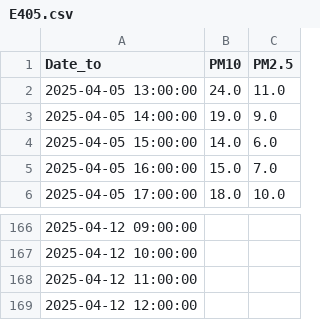
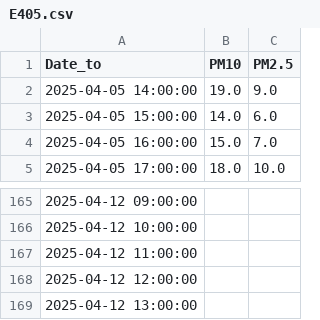
Before and after one commit to BlazheManev/IIS, a CSV file: data/preprocessed/air/E405.csv, drawn as a sheet; only a part is shown, gaps mark what is left out.

```diff
--- a/data/preprocessed/air/E405.csv
+++ b/data/preprocessed/air/E405.csv
@@ -1,3 +1,2 @@
 Date_to,PM10,PM2.5
-2025-04-05 13:00:00,24.0,11.0
 2025-04-05 14:00:00,19.0,9.0
@@ -169 +168,2 @@ Date_to,PM10,PM2.5
 2025-04-12 12:00:00,,
+2025-04-12 13:00:00,,
```
Also changed, not shown: data/preprocessed/air/E407.csv, data/preprocessed/air/E408.csv, 18 other files.
